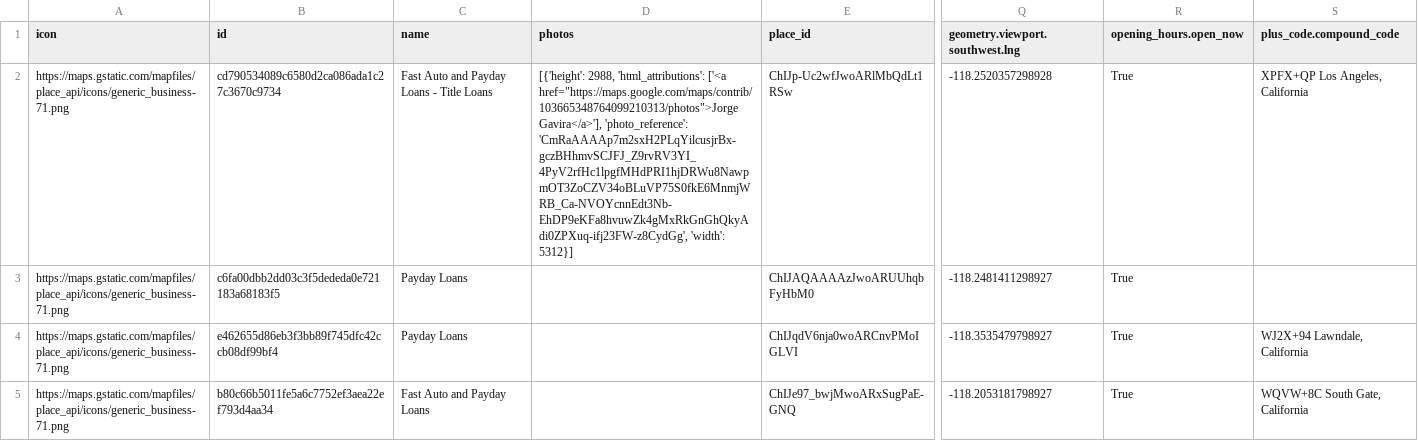
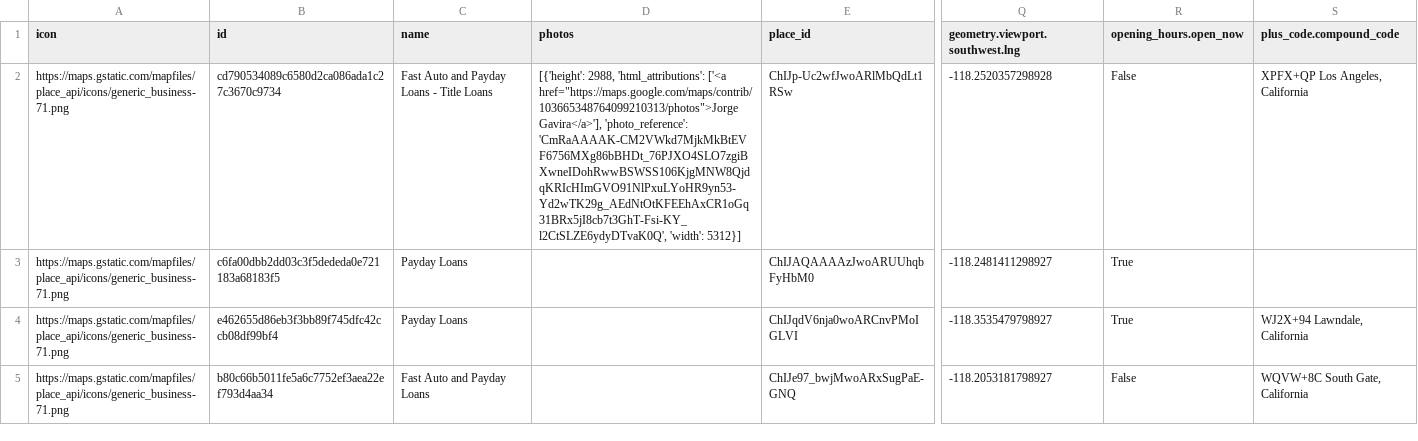
Before and after one commit to ncordova7/trdrp_scrapers, a CSV file: output/google_payday loans.csv, drawn as a sheet; only a part is shown, gaps mark what is left out; the diff covers the shown part only; the diff names each change by its address in the sheet, - before the commit and + after, or states it on an @@ line.

```diff
--- a/output/google_payday loans.csv
+++ b/output/google_payday loans.csv
-D2 (photos): …Gavira</a>'], 'photo_reference': 'CmRaAAAAp7m2sxH2PLqYilcusjrBx-gczBHhmvSCJFJ_Z9rvRV3YI_4PyV2rfHc1lpgfMHdPRI1hjDRWu8NawpmOT3ZoCZV34oBLuVP75S0fkE6MnmjWRB_Ca-NVOYcnnEdt3Nb-EhDP9eKFa8hvuwZk4gMxRkGnGhQkyAdi0ZPXuq-ifj23FW-z8CydGg', 'width': 5312}]
+D2 (photos): …Gavira</a>'], 'photo_reference': 'CmRaAAAAK-CM2VWkd7MjkMkBtEVF6756MXg86bBHDt_76PJXO4SLO7zgiBXwneIDohRwwBSWSS106KjgMNW8QjdqKRIcHImGVO91NlPxuLYoHR9yn53-Yd2wTK29g_AEdNtOtKFEEhAxCR1oGq31BRx5jI8cb7t3GhT-Fsi-KY_l2CtSLZE6ydyDTvaK0Q', 'width': 5312}]
-R2 (opening_hours.open_now): True
+R2 (opening_hours.open_now): False
-R5 (opening_hours.open_now): True
+R5 (opening_hours.open_now): False
```
Also changed, not shown: 1 added row, 1 removed row and 15 edited cells elsewhere in this file, output/google_community center.csv, output/google_dispensary.csv, 14 other files.
